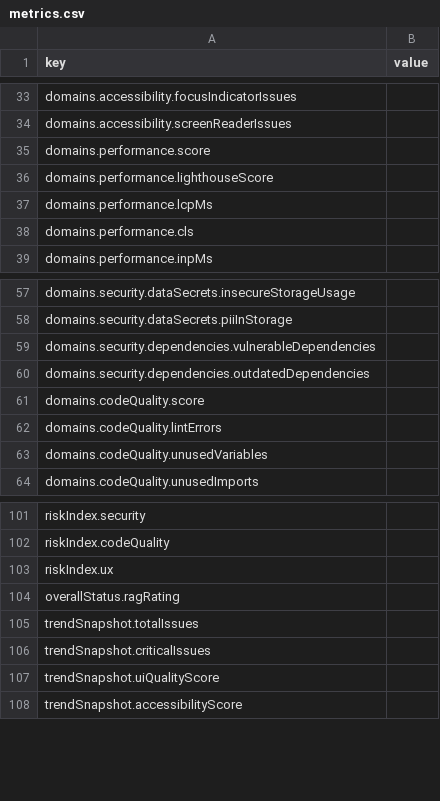
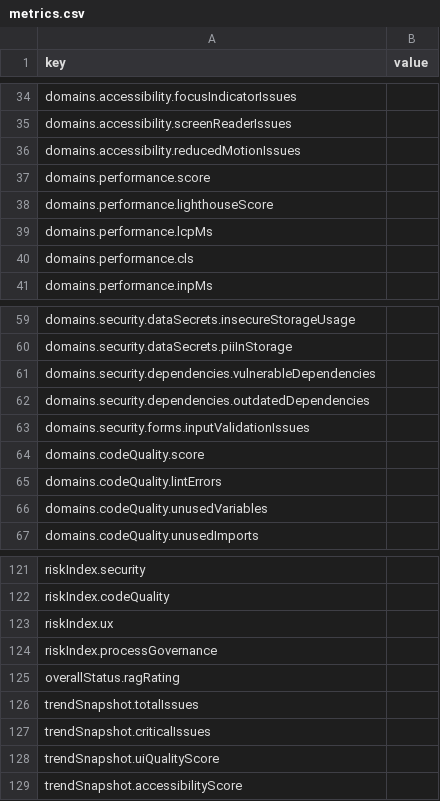
Before and after one commit to ACSGenUI/mcp-orchestrator-framework, a CSV file: templates/ui-audit/metrics.csv, drawn as a sheet; only a part is shown, gaps mark what is left out; the diff covers the shown part only; the diff names each change by its address in the sheet, - before the commit and + after, or states it on an @@ line.

```diff
--- a/templates/ui-audit/metrics.csv
+++ b/templates/ui-audit/metrics.csv
+row 36: domains.accessibility.reducedMotionIssues
+row 63: domains.security.forms.inputValidationIssues
+row 124: riskIndex.processGovernance
```
Also changed, not shown: 18 added rows elsewhere in this file, 8 other files.
